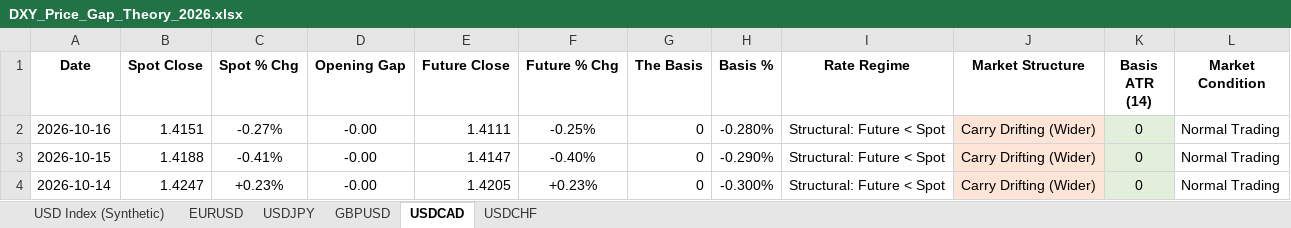
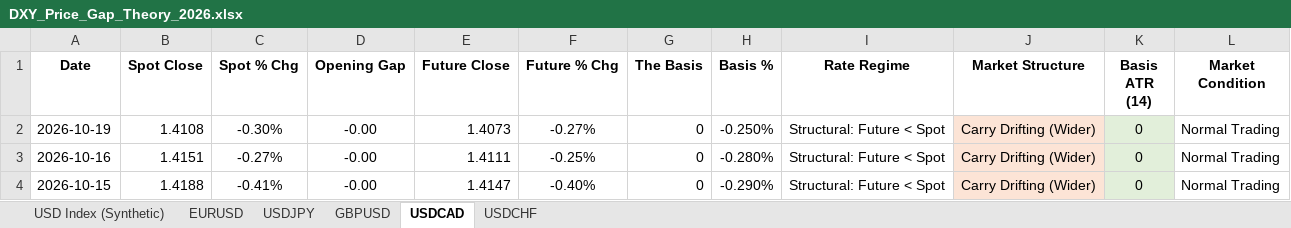
Before and after one commit to Jamesssurfer/DXYSpotvsFuture, an Excel workbook: DXY_Price_Gap_Theory_2026.xlsx, sheet USDCAD, drawn as a sheet; only a part is shown; the shorter side is filled out with more unchanged rows; values as stored, in another font and other column widths than the file's, no borders; the diff names each change by its address in the sheet, - before the commit and + after, or states it on an @@ line.

```diff
--- a/DXY_Price_Gap_Theory_2026.xlsx (sheet USDCAD)
+++ b/DXY_Price_Gap_Theory_2026.xlsx (sheet USDCAD)
+row 2: 2026-10-19 | 1.4108 | -0.30% | -0.00 | 1.4073 | -0.27% | 0 | -0.250% | Structural: Future < Spot | Carry Drifting (Wider) | 0 | Normal Trading
```
Also changed, not shown: sheet USD Index (Synthetic), sheet GBPUSD, sheet EURUSD, sheet USDCHF, sheet USDJPY.
